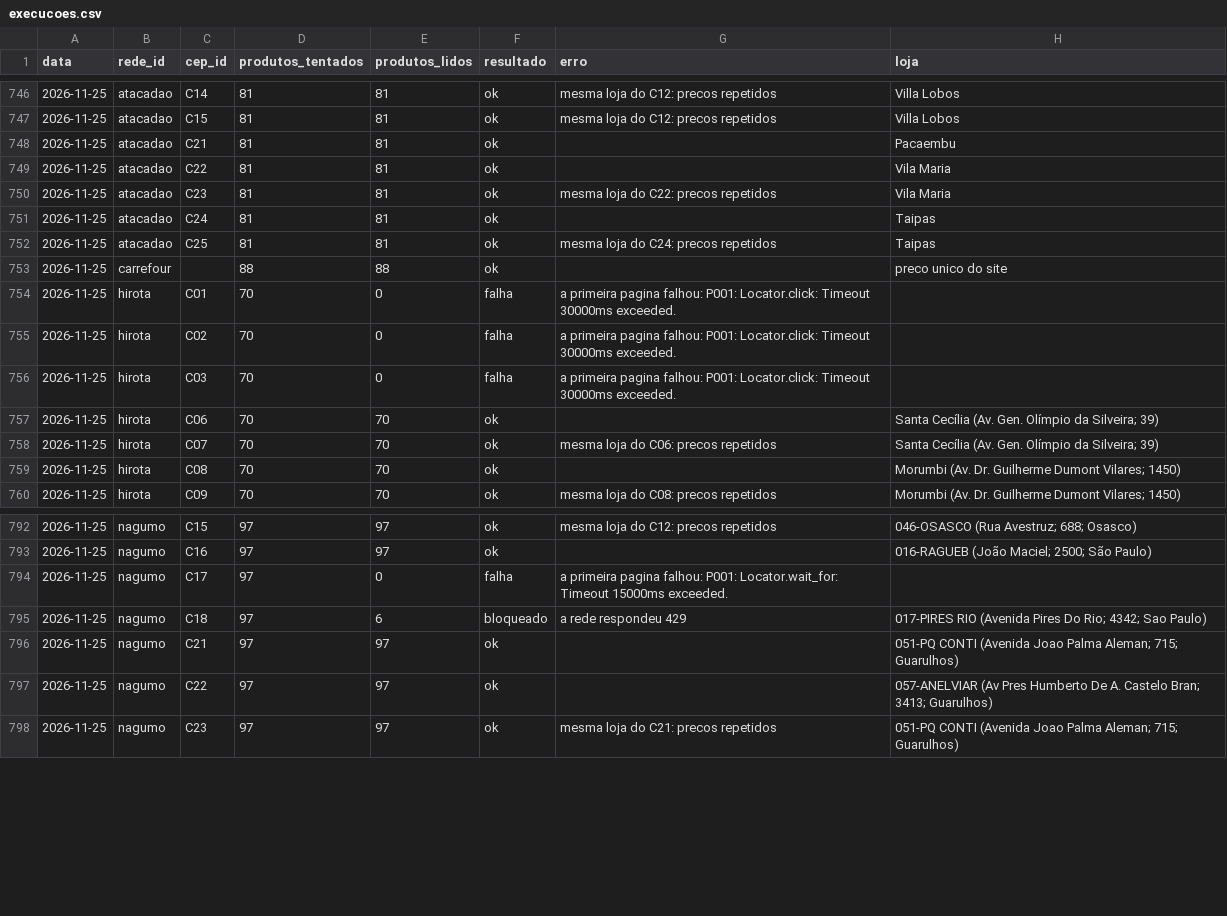
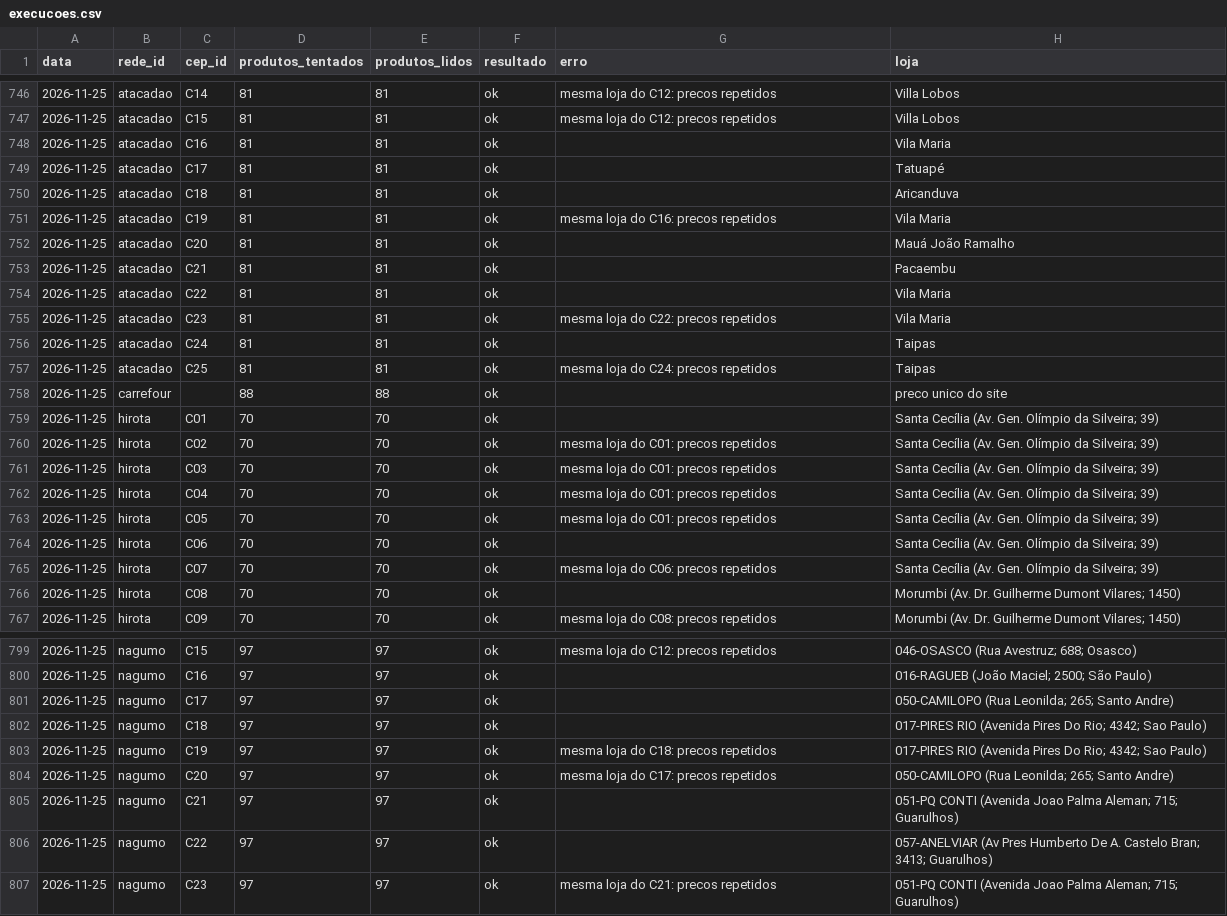
Before and after one commit to theoscala45/preco-do-dia-a-dia, a CSV file: data/execucoes.csv, drawn as a sheet; only a part is shown, gaps mark what is left out.

```diff
--- a/data/execucoes.csv
+++ b/data/execucoes.csv
@@ -747,2 +747,7 @@ data,rede_id,cep_id,produtos_tentados,produtos_lidos,resultado,erro,loja
 2026-11-25,atacadao,C15,81,81,ok,mesma loja do C12: precos repetidos,Villa Lobos
+2026-11-25,atacadao,C16,81,81,ok,,Vila Maria
+2026-11-25,atacadao,C17,81,81,ok,,Tatuapé
+2026-11-25,atacadao,C18,81,81,ok,,Aricanduva
+2026-11-25,atacadao,C19,81,81,ok,mesma loja do C16: precos repetidos,Vila Maria
+2026-11-25,atacadao,C20,81,81,ok,,Mauá João Ramalho
 2026-11-25,atacadao,C21,81,81,ok,,Pacaembu
@@ -753,5 +758,7 @@ data,rede_id,cep_id,produtos_tentados,produtos_lidos,resultado,erro,loja
 2026-11-25,carrefour,,88,88,ok,,preco unico do site
-2026-11-25,hirota,C01,70,0,falha,a primeira pagina falhou: P001: Locator.click: Timeout 30000ms exceeded.,
-2026-11-25,hirota,C02,70,0,falha,a primeira pagina falhou: P001: Locator.click: Timeout 30000ms exceeded.,
-2026-11-25,hirota,C03,70,0,falha,a primeira pagina falhou: P001: Locator.click: Timeout 30000ms exceeded.,
+2026-11-25,hirota,C01,70,70,ok,,Santa Cecília (Av. Gen. Olímpio da Silveira; 39)
+2026-11-25,hirota,C02,70,70,ok,mesma loja do C01: precos repetidos,Santa Cecília (Av. Gen. Olímpio da Silveira; 39)
+2026-11-25,hirota,C03,70,70,ok,mesma loja do C01: precos repetidos,Santa Cecília (Av. Gen. Olímpio da Silveira; 39)
+2026-11-25,hirota,C04,70,70,ok,mesma loja do C01: precos repetidos,Santa Cecília (Av. Gen. Olímpio da Silveira; 39)
+2026-11-25,hirota,C05,70,70,ok,mesma loja do C01: precos repetidos,Santa Cecília (Av. Gen. Olímpio da Silveira; 39)
 2026-11-25,hirota,C06,70,70,ok,,Santa Cecília (Av. Gen. Olímpio da Silveira; 39)
@@ -793,4 +800,6 @@ data,rede_id,cep_id,produtos_tentados,produtos_lidos,resultado,erro,loja
 2026-11-25,nagumo,C16,97,97,ok,,016-RAGUEB (João Maciel; 2500; São Paulo)
-2026-11-25,nagumo,C17,97,0,falha,a primeira pagina falhou: P001: Locator.wait_for: Timeout 15000ms exceeded.,
-2026-11-25,nagumo,C18,97,6,bloqueado,a rede respondeu 429,017-PIRES RIO (Avenida Pires Do Rio; 4342; Sao Paulo)
+2026-11-25,nagumo,C17,97,97,ok,,050-CAMILOPO (Rua Leonilda; 265; Santo Andre)
+2026-11-25,nagumo,C18,97,97,ok,,017-PIRES RIO (Avenida Pires Do Rio; 4342; Sao Paulo)
+2026-11-25,nagumo,C19,97,97,ok,mesma loja do C18: precos repetidos,017-PIRES RIO (Avenida Pires Do Rio; 4342; Sao Paulo)
+2026-11-25,nagumo,C20,97,97,ok,mesma loja do C17: precos repetidos,050-CAMILOPO (Rua Leonilda; 265; Santo Andre)
 2026-11-25,nagumo,C21,97,97,ok,,051-PQ CONTI (Avenida Joao Palma Aleman; 715; Guarulhos)
```
Also changed, not shown: 2 other files.
